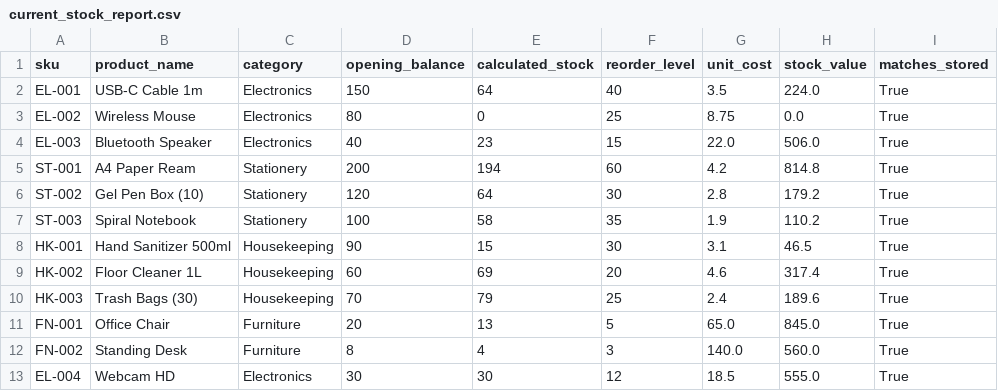
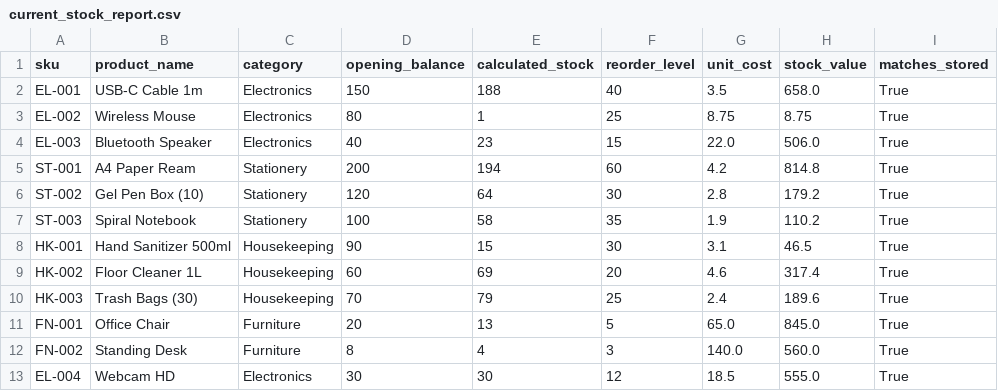
Before and after one commit to bramhinimadamanchi/inventory_stock-analysis, a CSV file: outputs/current_stock_report.csv, drawn as a sheet.

```diff
--- a/outputs/current_stock_report.csv
+++ b/outputs/current_stock_report.csv
@@ -1,4 +1,4 @@
 sku,product_name,category,opening_balance,calculated_stock,reorder_level,unit_cost,stock_value,matches_stored
-EL-001,USB-C Cable 1m,Electronics,150,64,40,3.5,224.0,True
-EL-002,Wireless Mouse,Electronics,80,0,25,8.75,0.0,True
+EL-001,USB-C Cable 1m,Electronics,150,188,40,3.5,658.0,True
+EL-002,Wireless Mouse,Electronics,80,1,25,8.75,8.75,True
 EL-003,Bluetooth Speaker,Electronics,40,23,15,22.0,506.0,True
```
Also changed, not shown: outputs/movement_analysis.csv, 7 other files.
